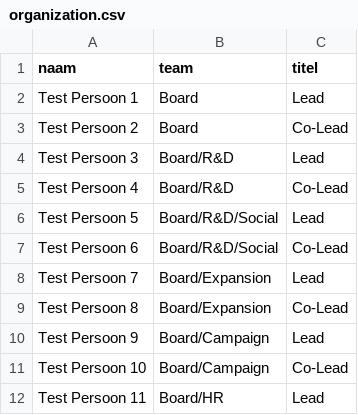
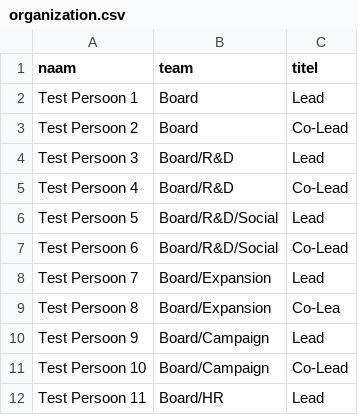
Before and after one commit to VoltEuropa/VoltOrg, a CSV file: organization.csv, drawn as a sheet.

```diff
--- a/organization.csv
+++ b/organization.csv
@@ -8,3 +8,3 @@ Test Persoon 6,Board/R&D/Social,Co-Lead
 Test Persoon 7,Board/Expansion,Lead
-Test Persoon 8,Board/Expansion,Co-Lead
+Test Persoon 8,Board/Expansion,Co-Lea
 Test Persoon 9,Board/Campaign,Lead
```
Also changed, not shown: 1 other file.
